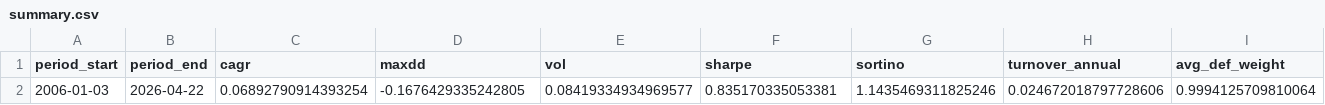
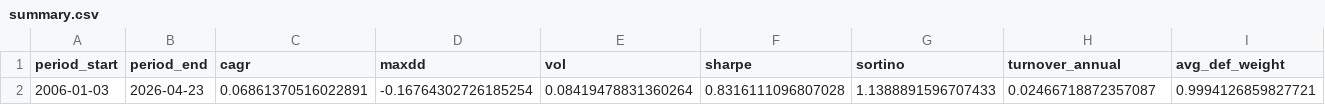
Before and after one commit to calinardeleanu88/tech-rotation-system, a CSV file: outputs/summary.csv, drawn as a sheet; only a part is shown; the diff covers the shown part only; the diff names each change by its address in the sheet, - before the commit and + after, or states it on an @@ line.

```diff
--- a/outputs/summary.csv
+++ b/outputs/summary.csv
-B2 (period_end): 2026-04-22
+B2 (period_end): 2026-04-23
-C2 (cagr): 0.06892790914393254
+C2 (cagr): 0.06861370516022891
-D2 (maxdd): -0.1676429335242805
+D2 (maxdd): -0.16764302726185254
-E2 (vol): 0.08419334934969577
+E2 (vol): 0.08419478831360264
-F2 (sharpe): 0.835170335053381
+F2 (sharpe): 0.8316111096807028
-G2 (sortino): 1.1435469311825246
+G2 (sortino): 1.1388891596707433
-H2 (turnover_annual): 0.024672018797728606
+H2 (turnover_annual): 0.02466718872357087
-I2 (avg_def_weight): 0.9994125709810064
+I2 (avg_def_weight): 0.9994126859827721
```
Also changed, not shown: 1 edited cell elsewhere in this file, outputs/diagnostics.csv, outputs/equity.csv, 1 other file.
